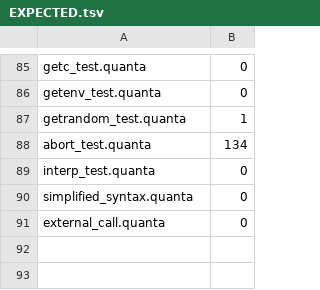
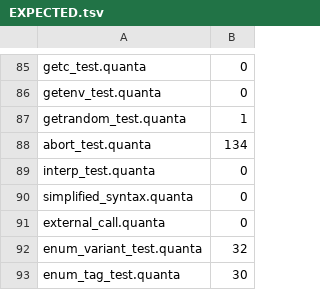
Before and after one commit to jeeex-org/quanta, a TSV file: test_suites/EXPECTED.tsv, drawn as a sheet; only a part is shown, gaps mark what is left out.

Commit message:
feat(compiler 0.0.63): user enums — bare variant resolution, explicit tags, match
- Bare enum variants (e.g. `Green` without `Color.` prefix) now resolve via the
  existing compile-time-constant table (registered during scannenums with a 1<<60
  sentinel value), avoiding a self-host-fragile scan loop.
- Explicit variant tags (`enum Pri { Low=1, Mid=5, High=9 }`) honored (scannenums
  reads optional `= N` after a variant name).
- Qualified + bare variants + explicit tags all usable in match arms (existing
  match infrastructure already extracts the integer tag).
- Added test_suites/codes/enum_variant_test.quanta (qualified+bare, rc=32) and
  enum_tag_test.quanta (explicit tags, rc=30); EXPECTED.tsv updated.
- Gate: 93/93 functional, 8/8 security, 3/3 performance — GREEN, no regressions.

Co-Authored-By: Hermes Agent <noreply@nousresearch.com>

```diff
--- a/test_suites/EXPECTED.tsv
+++ b/test_suites/EXPECTED.tsv
@@ -91 +91,3 @@ simplified_syntax.quanta	0
 external_call.quanta	0
+enum_variant_test.quanta	32
+enum_tag_test.quanta	30
```
Also changed, not shown: 22 other files.
